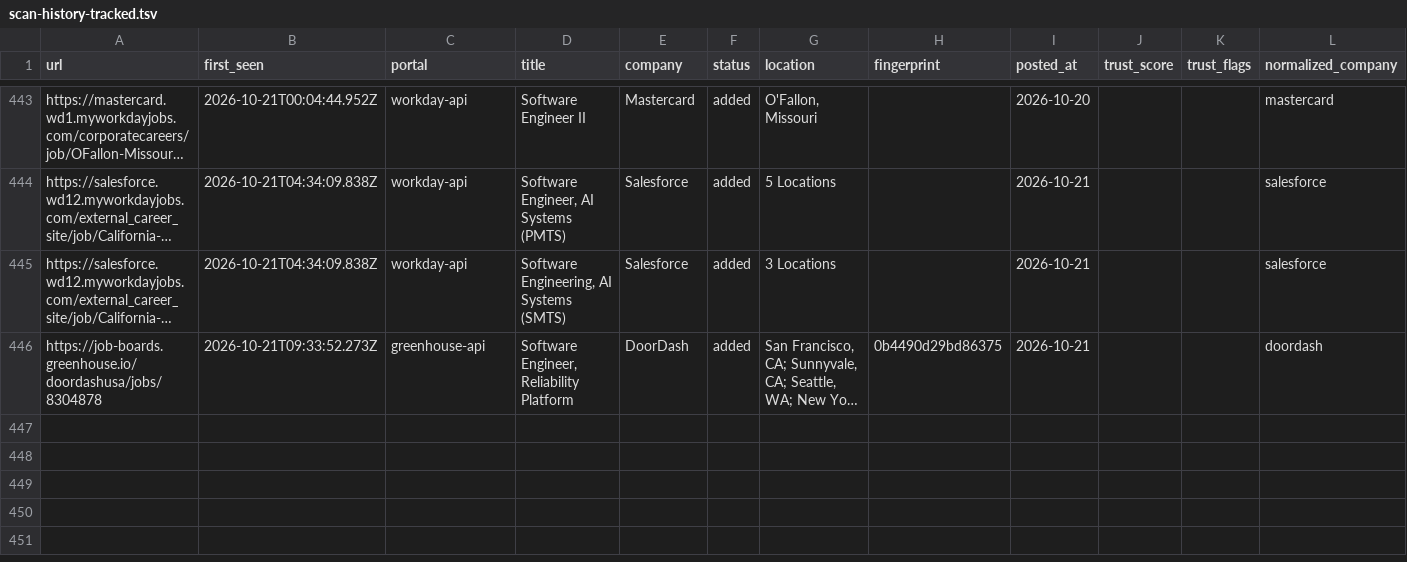
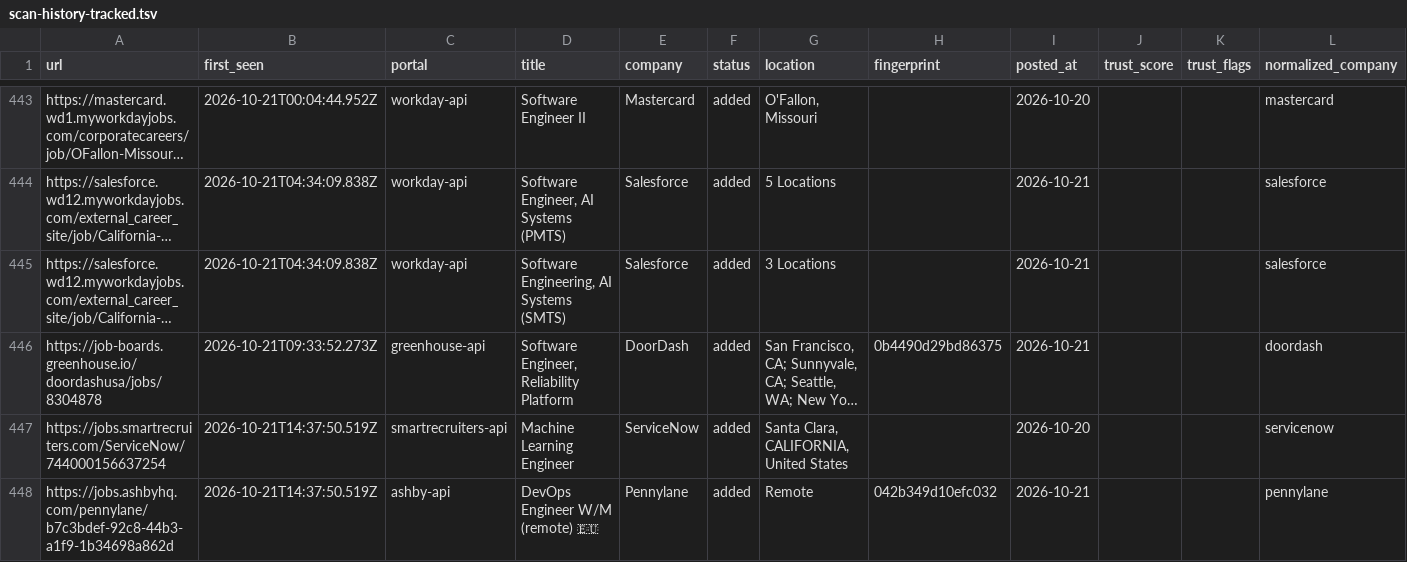
Before and after one commit to manavmalavia18/scoutgrid, a TSV file: data/scan-history-tracked.tsv, drawn as a sheet; only a part is shown, gaps mark what is left out; long unchanged cells end in …; the diff names each change by its address in the sheet, - before the commit and + after, or states it on an @@ line.

```diff
--- a/data/scan-history-tracked.tsv
+++ b/data/scan-history-tracked.tsv
+row 447: https://jobs.smartrecruiters.com/ServiceNow/744000156637254 | 2026-10-21T14:37:50.519Z | smartrecruiters-api | Machine Learning Engineer | ServiceNow | added | Santa Clara, CALIFORNIA, United States |  | 2026-10-20 |  |  | servicenow
+row 448: https://jobs.ashbyhq.com/pennylane/b7c3bdef-92c8-44b3-a1f9-1b34698a862d | 2026-10-21T14:37:50.519Z | ashby-api | DevOps Engineer W/M (remote) 🇪🇺 | Pennylane | added | Remote | 042b349d10efc032 | 2026-10-21 |  |  | pennylane
```
Also changed, not shown: data/scan-runs.tsv, 3 other files.
